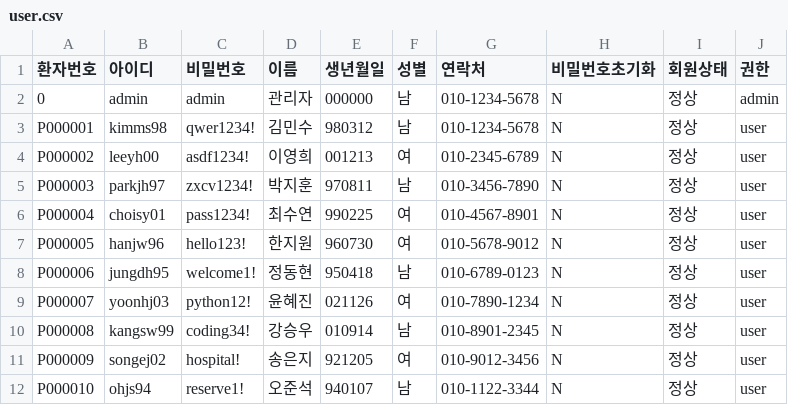
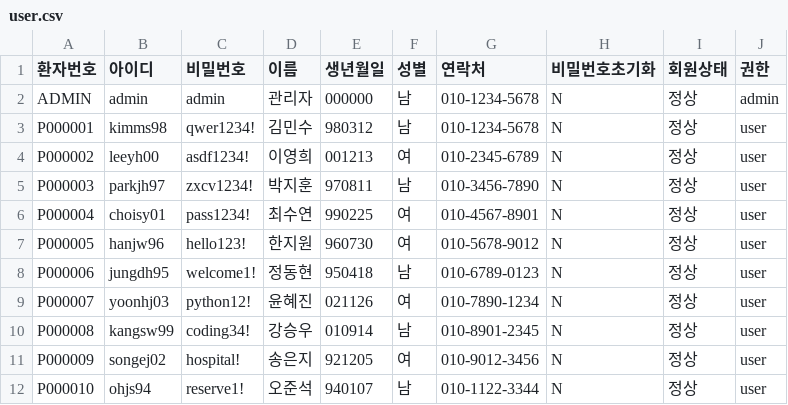
Before and after one commit to cow-jung/hospital-reservation-system, a CSV file: user.csv, drawn as a sheet.

```diff
--- a/user.csv
+++ b/user.csv
@@ -1,3 +1,3 @@
 환자번호,아이디,비밀번호,이름,생년월일,성별,연락처,비밀번호초기화,회원상태,권한
-0,admin,admin,관리자,000000,남,010-1234-5678,N,정상,admin
+ADMIN,admin,admin,관리자,000000,남,010-1234-5678,N,정상,admin
 P000001,kimms98,qwer1234!,김민수,980312,남,010-1234-5678,N,정상,user
```
Also changed, not shown: reservations_with_fee_breakdown.csv.
